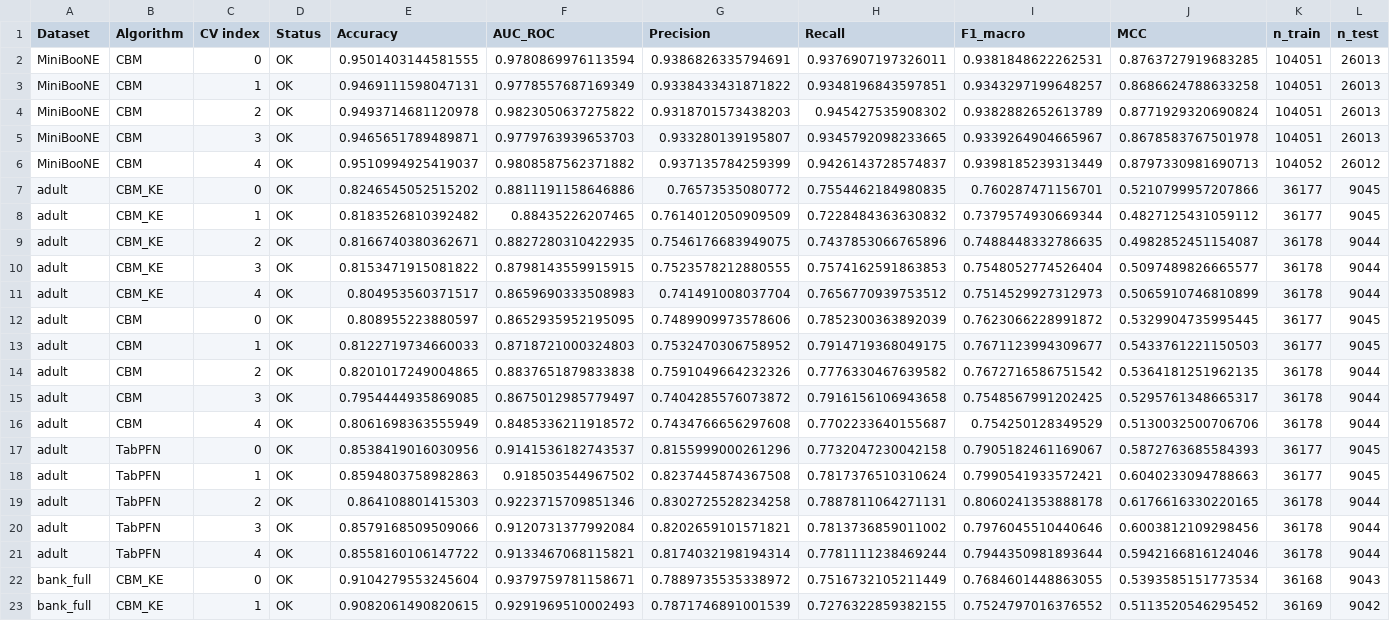
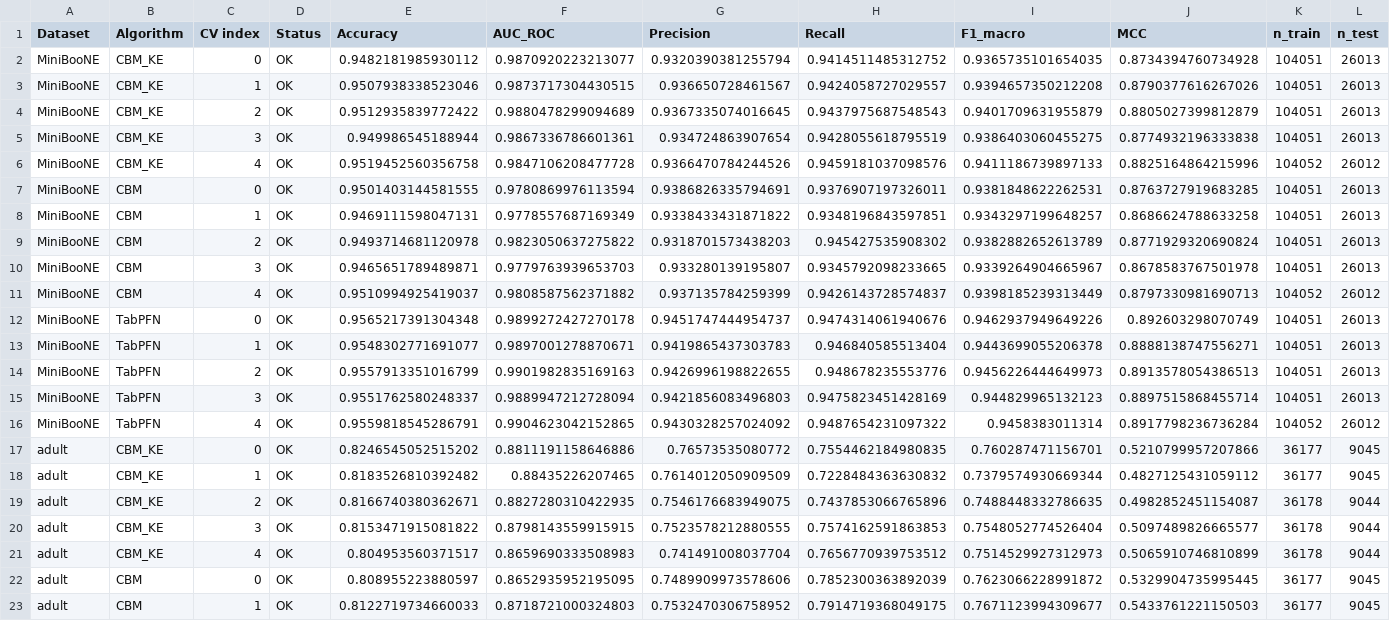
Before and after one commit to klujac/cbm-p1ts-review, a CSV file: results/v26/v26_large.csv, drawn as a sheet; only a part is shown; the shorter side is filled out with more unchanged rows; rows hold the shown columns only; the diff names each change by its address in the sheet, - before the commit and + after, or states it on an @@ line.

Commit message:
Large-scale track completed: MiniBooNE evaluated for CBM-KE and TabPFN-3 (10 further tasks)

```diff
--- a/results/v26/v26_large.csv
+++ b/results/v26/v26_large.csv
+row 2: MiniBooNE | CBM_KE | 0 | OK | 0.9482181985930112 | 0.9870920223213077 | 0.9320390381255794 | 0.9414511485312752 | 0.9365735101654035 | 0.8734394760734928 | 104051 | 26013
+row 3: MiniBooNE | CBM_KE | 1 | OK | 0.9507938338523046 | 0.9873717304430515 | 0.936650728461567 | 0.9424058727029557 | 0.9394657350212208 | 0.8790377616267026 | 104051 | 26013
+row 4: MiniBooNE | CBM_KE | 2 | OK | 0.9512935839772422 | 0.9880478299094689 | 0.9367335074016645 | 0.9437975687548543 | 0.9401709631955879 | 0.8805027399812879 | 104051 | 26013
+row 5: MiniBooNE | CBM_KE | 3 | OK | 0.949986545188944 | 0.9867336786601361 | 0.934724863907654 | 0.9428055618795519 | 0.9386403060455275 | 0.8774932196333838 | 104051 | 26013
+row 6: MiniBooNE | CBM_KE | 4 | OK | 0.9519452560356758 | 0.9847106208477728 | 0.9366470784244526 | 0.9459181037098576 | 0.9411186739897133 | 0.8825164864215996 | 104052 | 26012
+row 12: MiniBooNE | TabPFN | 0 | OK | 0.9565217391304348 | 0.9899272427270178 | 0.9451747444954737 | 0.9474314061940676 | 0.9462937949649226 | 0.892603298070749 | 104051 | 26013
+row 13: MiniBooNE | TabPFN | 1 | OK | 0.9548302771691077 | 0.9897001278870671 | 0.9419865437303783 | 0.946840585513404 | 0.9443699055206378 | 0.8888138747556271 | 104051 | 26013
+row 14: MiniBooNE | TabPFN | 2 | OK | 0.9557913351016799 | 0.9901982835169163 | 0.9426996198822655 | 0.948678235553776 | 0.9456226444649973 | 0.8913578054386513 | 104051 | 26013
+row 15: MiniBooNE | TabPFN | 3 | OK | 0.9551762580248337 | 0.9889947212728094 | 0.9421856083496803 | 0.9475823451428169 | 0.944829965132123 | 0.8897515868455714 | 104051 | 26013
+row 16: MiniBooNE | TabPFN | 4 | OK | 0.9559818545286791 | 0.9904623042152865 | 0.9430328257024092 | 0.9487654231097322 | 0.9458383011314 | 0.8917798236736284 | 104052 | 26012
```
Also changed, not shown: 4 other files.
